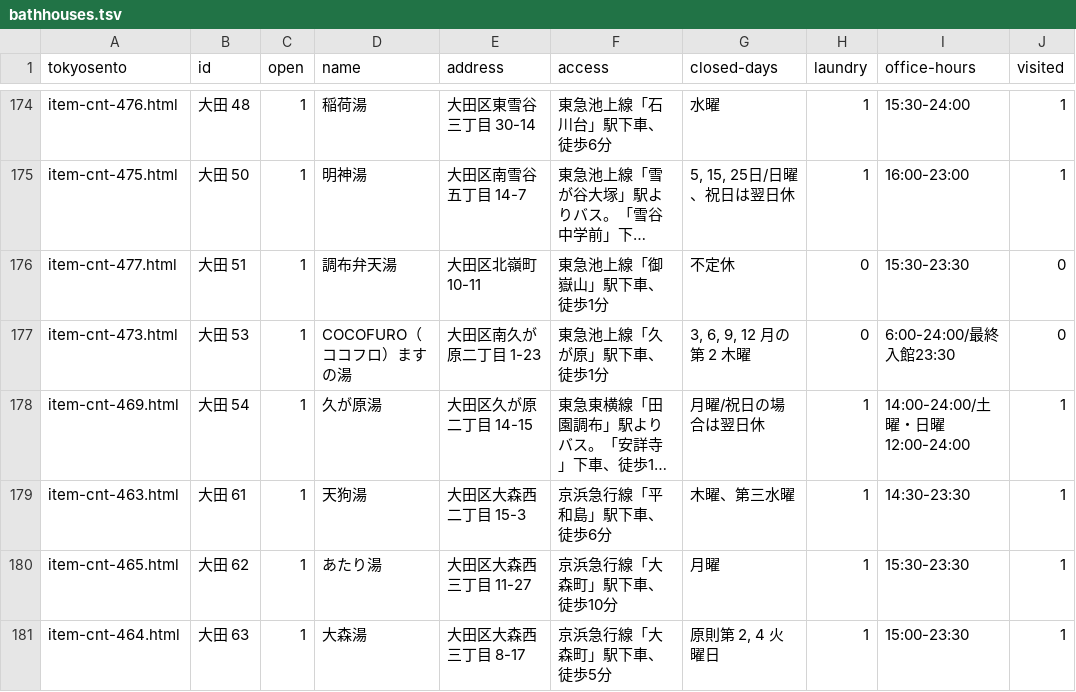
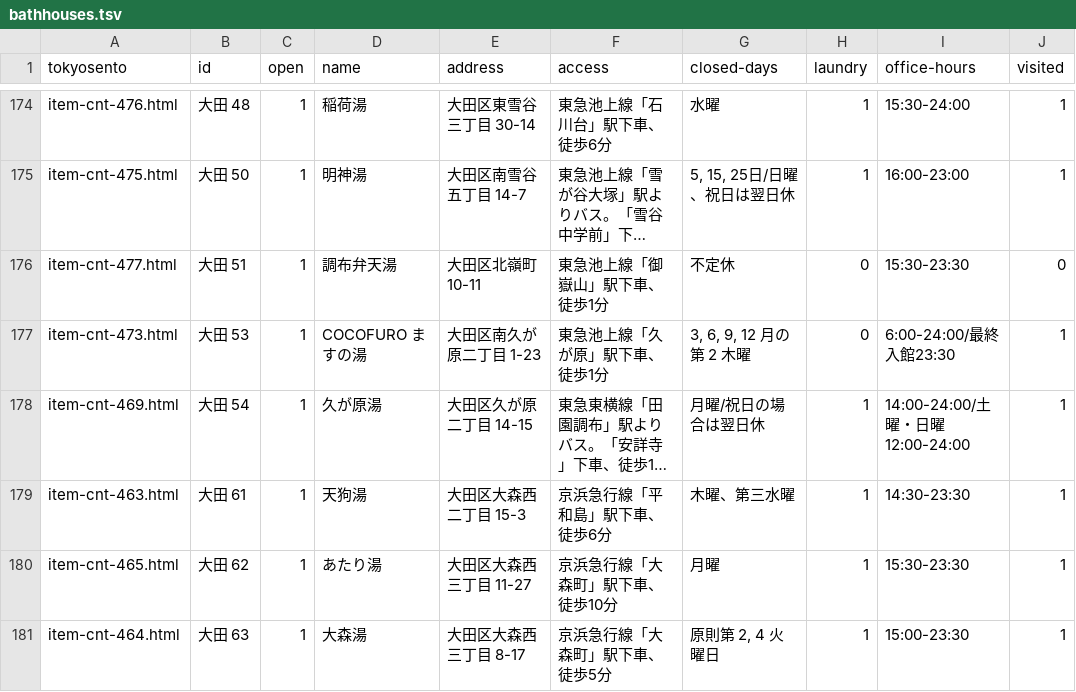
Before and after one commit to showa-yojyo/wandering, a TSV file: _data/bathhouses.tsv, drawn as a sheet; only a part is shown, gaps mark what is left out; long unchanged cells end in …; the diff names each change by its address in the sheet, - before the commit and + after, or states it on an @@ line.

Commit message:
(2019-12-04) Add a new entry (diary)

```diff
--- a/_data/bathhouses.tsv
+++ b/_data/bathhouses.tsv
-D177 (name): COCOFURO（ココフロ）ますの湯
+D177 (name): COCOFURO ますの湯
-J177 (visited): 0
+J177 (visited): 1
```
Also changed, not shown: 1 other file.
